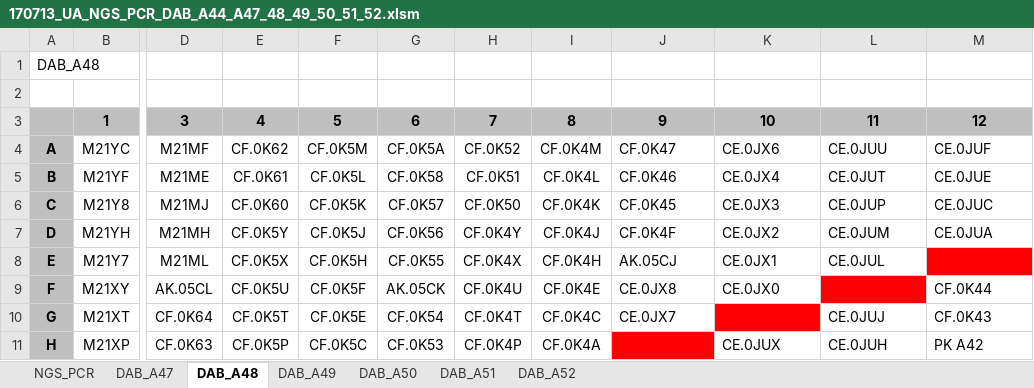
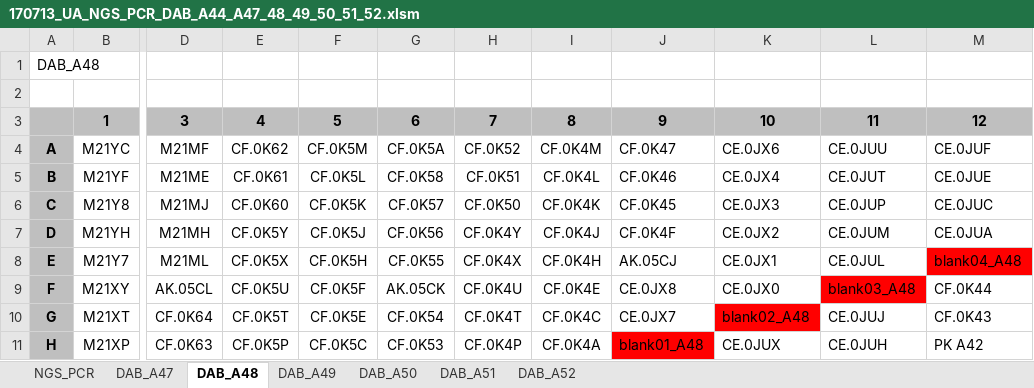
Before and after one commit to romunov/ngs_pipelines, an Excel workbook: DAB/aliquot_plates/HiSEQ_run2/170713_UA_NGS_PCR_DAB_A44_A47_48_49_50_51_52.xlsm, sheet DAB_A48, drawn as a sheet; only a part is shown, gaps mark what is left out; values as stored, in another font and other column widths than the file's, no borders; conditional formats not drawn; the diff names each change by its address in the sheet, - before the commit and + after, or states it on an @@ line.

```diff
--- a/DAB/aliquot_plates/HiSEQ_run2/170713_UA_NGS_PCR_DAB_A44_A47_48_49_50_51_52.xlsm (sheet DAB_A48)
+++ b/DAB/aliquot_plates/HiSEQ_run2/170713_UA_NGS_PCR_DAB_A44_A47_48_49_50_51_52.xlsm (sheet DAB_A48)
-M8: (empty)
+M8: blank04_A48
-L9: (empty)
+L9: blank03_A48
-K10: (empty)
+K10: blank02_A48
-J11: (empty)
+J11: blank01_A48
```
Also changed, not shown: sheet DAB_A50, sheet DAB_A52, sheet DAB_A51, sheet DAB_A49, sheet DAB_A47, DAB/aliquot_plates/NGS.Plates.Barcodes.DAB2017.Final.xlsx, 11 other files.
